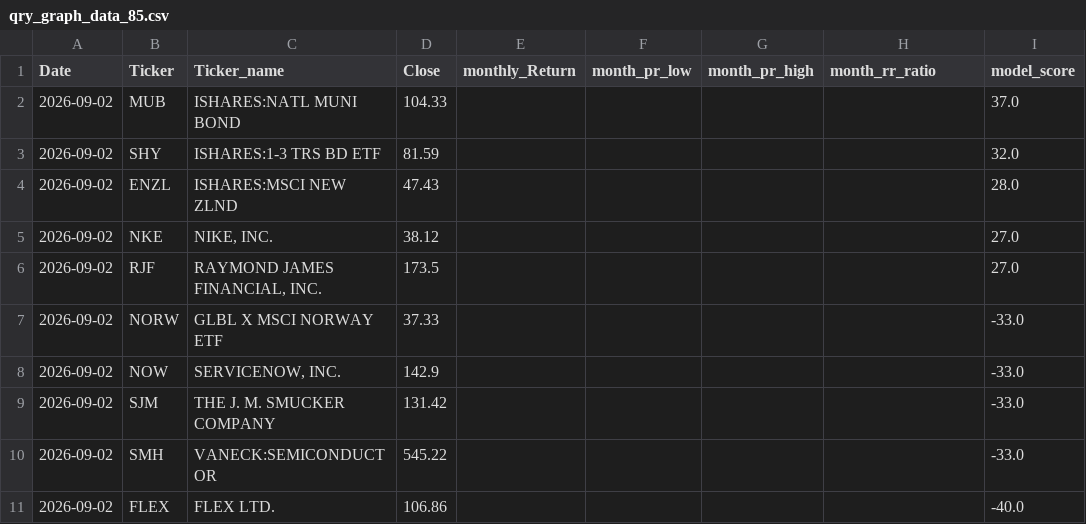
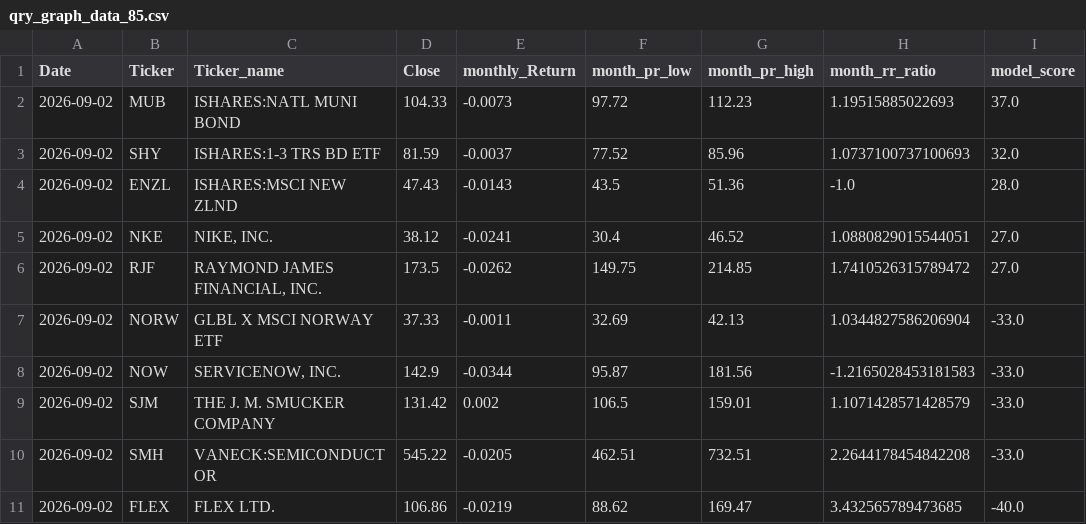
Before and after one commit to MarkmentumResearch/Platform, a CSV file: data/qry_graph_data_85.csv, drawn as a sheet; only a part is shown; the diff names each change by its address in the sheet, - before the commit and + after, or states it on an @@ line.

```diff
--- a/data/qry_graph_data_85.csv
+++ b/data/qry_graph_data_85.csv
-E2 (monthly_Return): (empty)
+E2 (monthly_Return): -0.0073
-F2 (month_pr_low): (empty)
+F2 (month_pr_low): 97.72
-G2 (month_pr_high): (empty)
+G2 (month_pr_high): 112.23
-H2 (month_rr_ratio): (empty)
+H2 (month_rr_ratio): 1.19515885022693
-E3 (monthly_Return): (empty)
+E3 (monthly_Return): -0.0037
-F3 (month_pr_low): (empty)
+F3 (month_pr_low): 77.52
-G3 (month_pr_high): (empty)
+G3 (month_pr_high): 85.96
-H3 (month_rr_ratio): (empty)
+H3 (month_rr_ratio): 1.0737100737100693
-E4 (monthly_Return): (empty)
+E4 (monthly_Return): -0.0143
-F4 (month_pr_low): (empty)
+F4 (month_pr_low): 43.5
-G4 (month_pr_high): (empty)
+G4 (month_pr_high): 51.36
-H4 (month_rr_ratio): (empty)
+H4 (month_rr_ratio): -1.0
-E5 (monthly_Return): (empty)
+E5 (monthly_Return): -0.0241
-F5 (month_pr_low): (empty)
+F5 (month_pr_low): 30.4
-G5 (month_pr_high): (empty)
+G5 (month_pr_high): 46.52
-H5 (month_rr_ratio): (empty)
+H5 (month_rr_ratio): 1.0880829015544051
-E6 (monthly_Return): (empty)
+E6 (monthly_Return): -0.0262
-F6 (month_pr_low): (empty)
+F6 (month_pr_low): 149.75
-G6 (month_pr_high): (empty)
+G6 (month_pr_high): 214.85
-H6 (month_rr_ratio): (empty)
+H6 (month_rr_ratio): 1.7410526315789472
-E7 (monthly_Return): (empty)
+E7 (monthly_Return): -0.0011
-F7 (month_pr_low): (empty)
+F7 (month_pr_low): 32.69
-G7 (month_pr_high): (empty)
+G7 (month_pr_high): 42.13
-H7 (month_rr_ratio): (empty)
+H7 (month_rr_ratio): 1.0344827586206904
-E8 (monthly_Return): (empty)
+E8 (monthly_Return): -0.0344
-F8 (month_pr_low): (empty)
+F8 (month_pr_low): 95.87
-G8 (month_pr_high): (empty)
+G8 (month_pr_high): 181.56
-H8 (month_rr_ratio): (empty)
+H8 (month_rr_ratio): -1.2165028453181583
-E9 (monthly_Return): (empty)
+E9 (monthly_Return): 0.002
-F9 (month_pr_low): (empty)
+F9 (month_pr_low): 106.5
-G9 (month_pr_high): (empty)
+G9 (month_pr_high): 159.01
-H9 (month_rr_ratio): (empty)
+H9 (month_rr_ratio): 1.1071428571428579
-E10 (monthly_Return): (empty)
+E10 (monthly_Return): -0.0205
-F10 (month_pr_low): (empty)
+F10 (month_pr_low): 462.51
-G10 (month_pr_high): (empty)
+G10 (month_pr_high): 732.51
-H10 (month_rr_ratio): (empty)
+H10 (month_rr_ratio): 2.2644178454842208
-E11 (monthly_Return): (empty)
+E11 (monthly_Return): -0.0219
-F11 (month_pr_low): (empty)
+F11 (month_pr_low): 88.62
-G11 (month_pr_high): (empty)
+G11 (month_pr_high): 169.47
-H11 (month_rr_ratio): (empty)
+H11 (month_rr_ratio): 3.432565789473685
```
Also changed, not shown: data/qry_graph_data_46.csv, data/qry_graph_data_59.csv, 32 other files.
